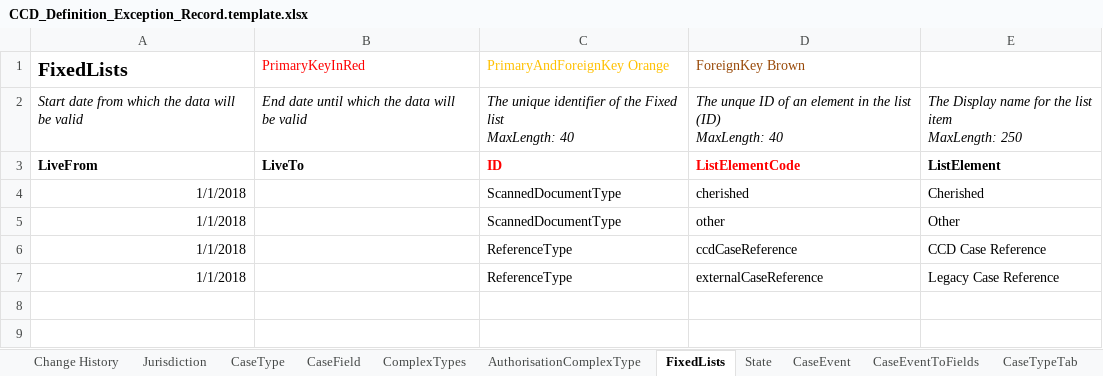
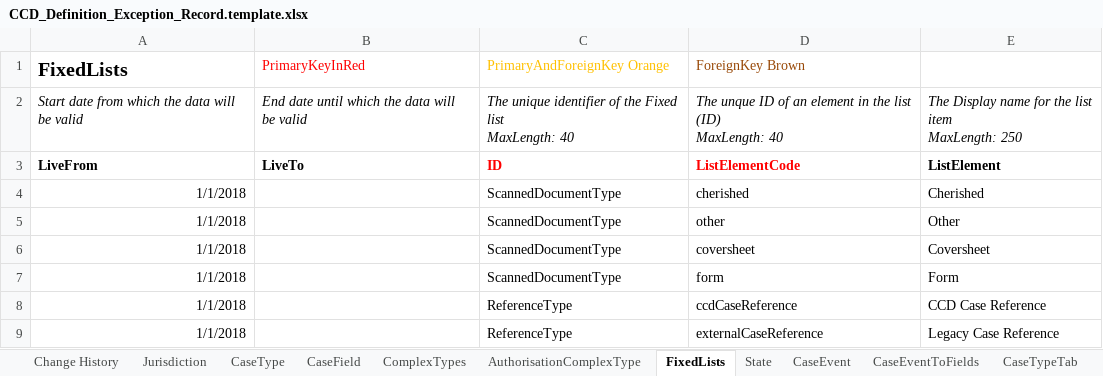
Before and after one commit to msl8r/bulk-scan-shared-infrastructure, an Excel workbook: docker/ccd-definition-import/data/CCD_Definition_Exception_Record.template.xlsx, sheet FixedLists, drawn as a sheet; values as stored, in another font and other column widths than the file's, no borders; the diff names each change by its address in the sheet, - before the commit and + after, or states it on an @@ line.

Commit message:
Add coversheet and form to ScannedDocumentType fixed list (#135)

```diff
--- a/docker/ccd-definition-import/data/CCD_Definition_Exception_Record.template.xlsx (sheet FixedLists)
+++ b/docker/ccd-definition-import/data/CCD_Definition_Exception_Record.template.xlsx (sheet FixedLists)
+row 6: 1/1/2018 |  | ScannedDocumentType | coversheet | Coversheet
+row 7: 1/1/2018 |  | ScannedDocumentType | form | Form
```
Also changed, not shown: sheet Change History, docker/ccd-definition-import/data/CCD_Definition_BULK_SCAN.template.xlsx.
